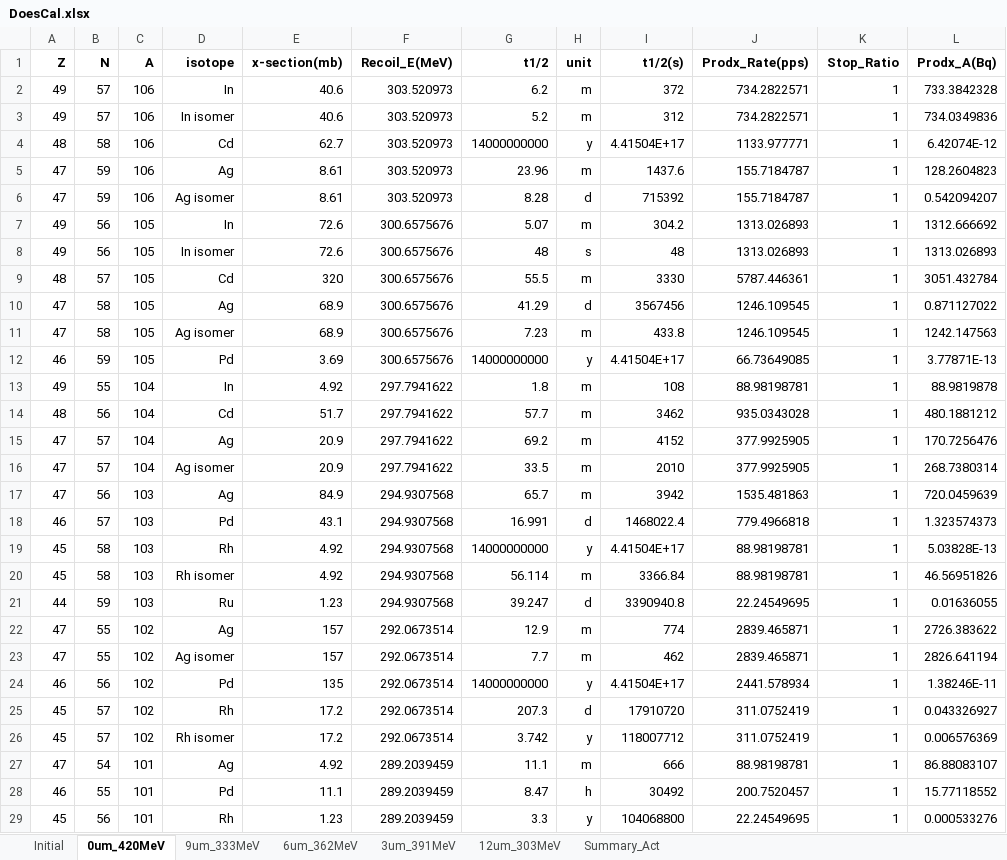
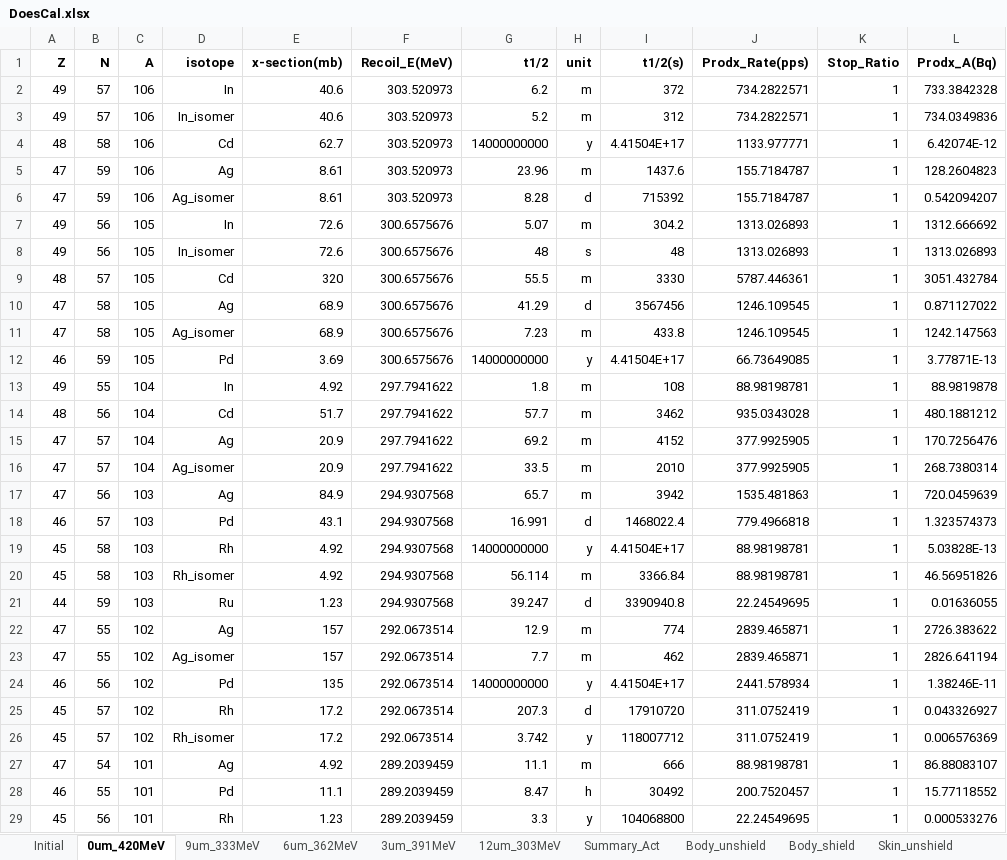
Before and after one commit to RHYME11/DoseCal, an Excel workbook: example/DoesCal.xlsx, sheet 0um_420MeV, drawn as a sheet; only a part is shown; values as stored, in another font and other column widths than the file's, no borders; the diff covers the shown part only; the diff names each change by its address in the sheet, - before the commit and + after, or states it on an @@ line.

```diff
--- a/example/DoesCal.xlsx (sheet 0um_420MeV)
+++ b/example/DoesCal.xlsx (sheet 0um_420MeV)
+sheet tab: Body_unshield
+sheet tab: Body_shield
+sheet tab: Skin_unshield
-D3 (isotope): In isomer
+D3 (isotope): In_isomer
-D6 (isotope): Ag isomer
+D6 (isotope): Ag_isomer
-D8 (isotope): In isomer
+D8 (isotope): In_isomer
-D11 (isotope): Ag isomer
+D11 (isotope): Ag_isomer
-D16 (isotope): Ag isomer
+D16 (isotope): Ag_isomer
-D20 (isotope): Rh isomer
+D20 (isotope): Rh_isomer
-D23 (isotope): Ag isomer
+D23 (isotope): Ag_isomer
-D26 (isotope): Rh isomer
+D26 (isotope): Rh_isomer
```
Also changed, not shown: 6 edited cells elsewhere in this sheet, sheet Summary_Act, sheet 3um_391MeV, sheet 6um_362MeV, sheet 12um_303MeV, sheet 9um_333MeV, other sheet tabs, 8 other files.
